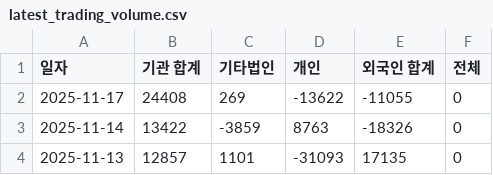
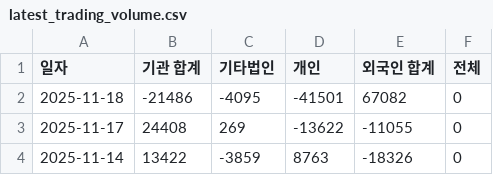
Before and after one commit to ccyun95/sanil_work, a CSV file: data/latest_trading_volume.csv, drawn as a sheet; only a part is shown; the shorter side is filled out with more unchanged rows.

```diff
--- a/data/latest_trading_volume.csv
+++ b/data/latest_trading_volume.csv
@@ -1,2 +1,3 @@
 일자,기관 합계,기타법인,개인,외국인 합계,전체
+2025-11-18,-21486,-4095,-41501,67082,0
 2025-11-17,24408,269,-13622,-11055,0
```
Also changed, not shown: data/latest_market_ohlcv.csv.
